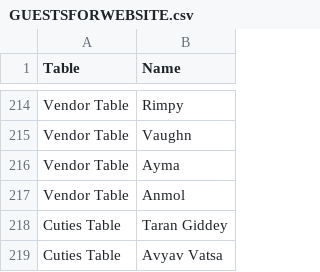
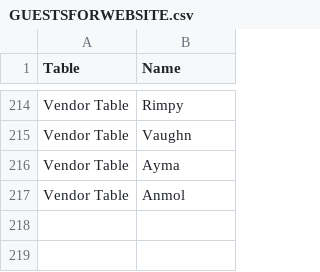
Before and after one commit to Avyav/ReceptionApp, a CSV file: public/GUESTSFORWEBSITE.csv, drawn as a sheet; only a part is shown, gaps mark what is left out; the diff names each change by its address in the sheet, - before the commit and + after, or states it on an @@ line.

Commit message:
Update about-couple section and guest data CSV

```diff
--- a/public/GUESTSFORWEBSITE.csv
+++ b/public/GUESTSFORWEBSITE.csv
-row 218: Cuties Table | Taran Giddey
-row 219: Cuties Table | Avyav Vatsa
```
Also changed, not shown: 1 other file.
